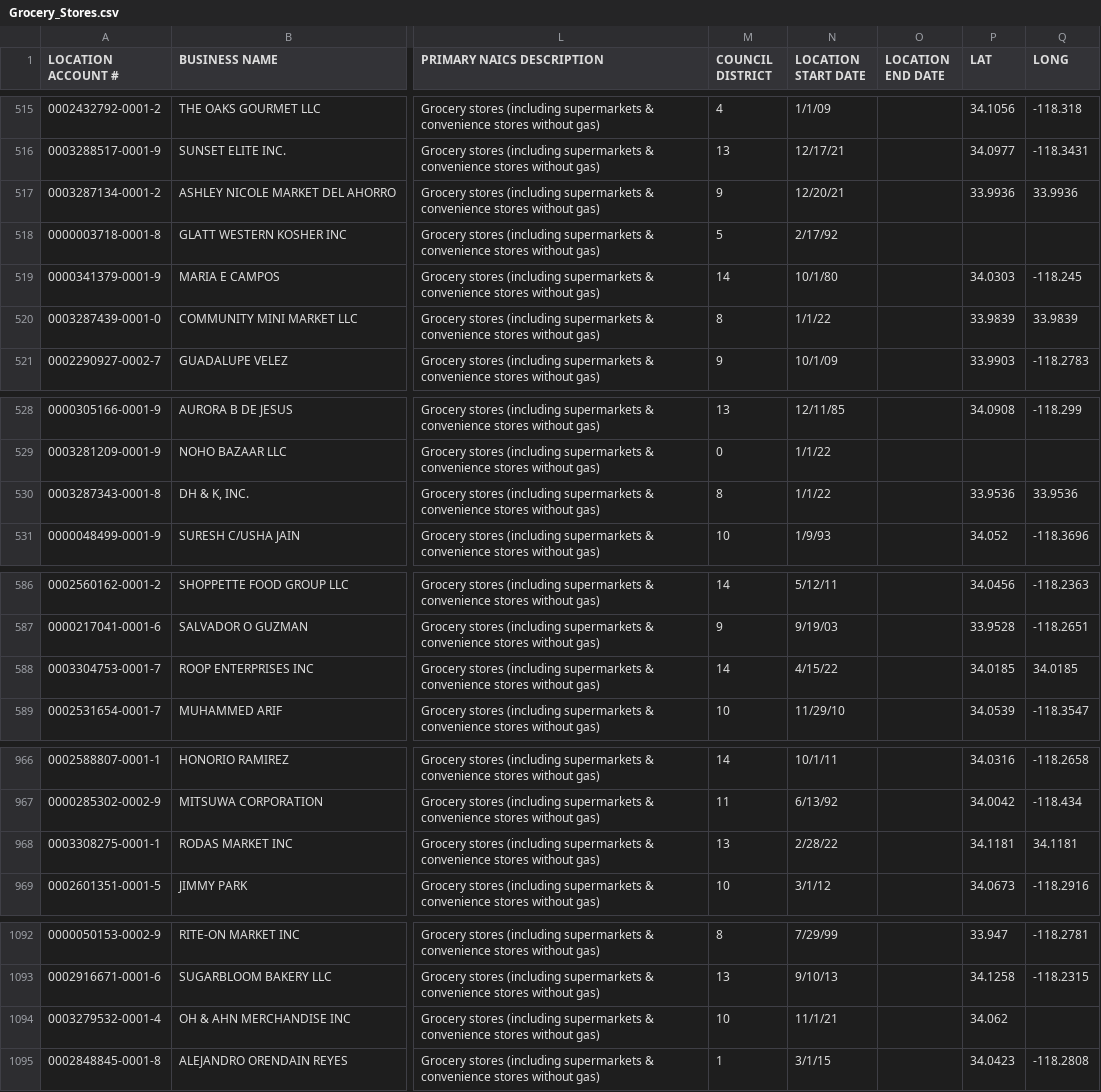
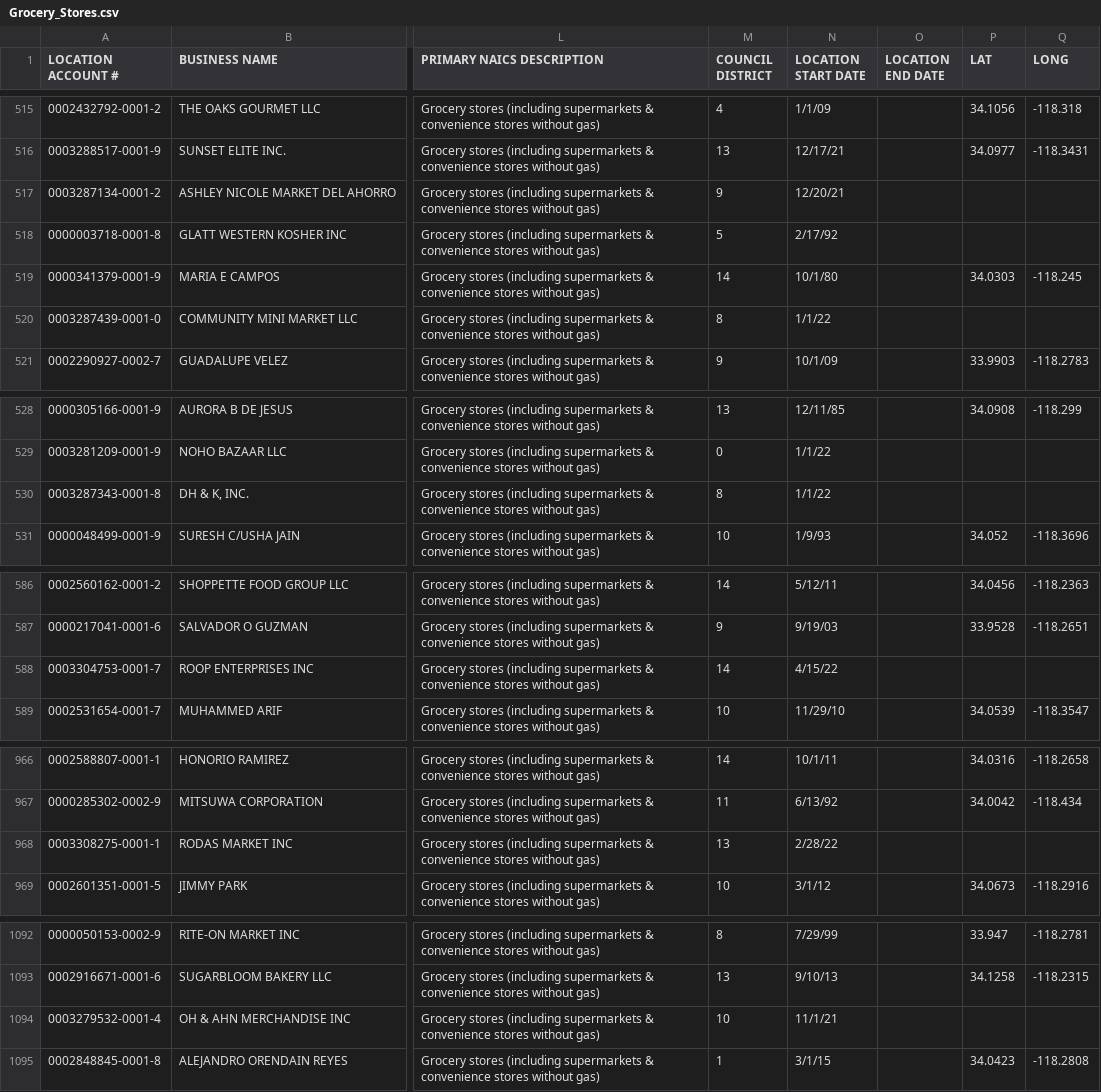
Before and after one commit to wyethr/lafpc, a CSV file: Grocery_Stores.csv, drawn as a sheet; only a part is shown, gaps mark what is left out; the diff names each change by its address in the sheet, - before the commit and + after, or states it on an @@ line.

Commit message:
I AM STILL UPDATING THIS COORDINATES

```diff
--- a/Grocery_Stores.csv
+++ b/Grocery_Stores.csv
-P517 (LAT): 33.9936
+P517 (LAT): (empty)
-Q517 (LONG): 33.9936
+Q517 (LONG): (empty)
-P520 (LAT): 33.9839
+P520 (LAT): (empty)
-Q520 (LONG): 33.9839
+Q520 (LONG): (empty)
-P530 (LAT): 33.9536
+P530 (LAT): (empty)
-Q530 (LONG): 33.9536
+Q530 (LONG): (empty)
-P588 (LAT): 34.0185
+P588 (LAT): (empty)
-Q588 (LONG): 34.0185
+Q588 (LONG): (empty)
-P968 (LAT): 34.1181
+P968 (LAT): (empty)
-Q968 (LONG): 34.1181
+Q968 (LONG): (empty)
-P1094 (LAT): 34.062
+P1094 (LAT): (empty)
```
